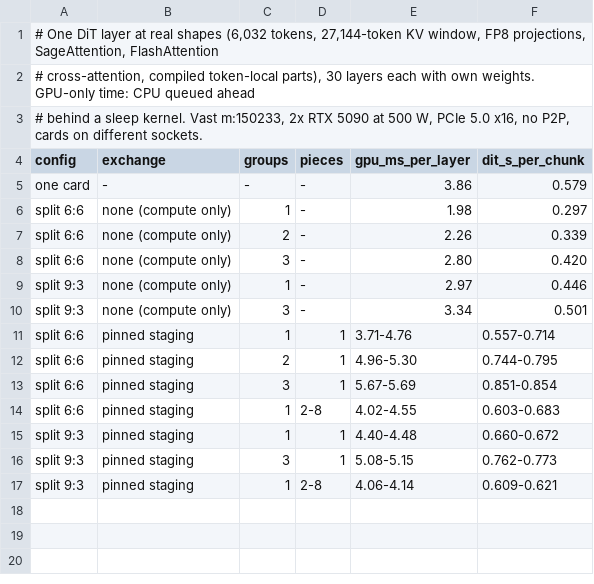
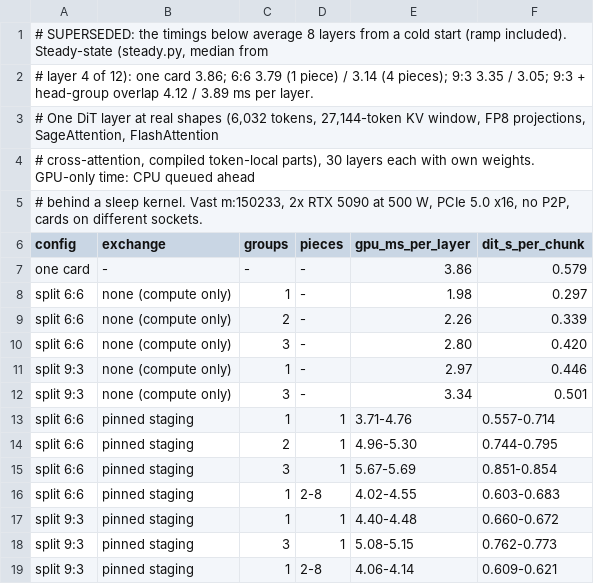
Before and after one commit to kaarelkaarelson/lingbot-world-v2-realtime, a TSV file: experiments/overlap_layer/results/vast_taiwan_2026-10-06.tsv, drawn as a sheet; the diff names each change by its address in the sheet, - before the commit and + after, or states it on an @@ line.

Commit message:
Mark the cold-start split timings as superseded

```diff
--- a/experiments/overlap_layer/results/vast_taiwan_2026-10-06.tsv
+++ b/experiments/overlap_layer/results/vast_taiwan_2026-10-06.tsv
+row 1: # SUPERSEDED: the timings below average 8 layers from a cold start (ramp included). Steady-state (steady.py, median from
+row 2: # layer 4 of 12): one card 3.86; 6:6 3.79 (1 piece) / 3.14 (4 pieces); 9:3 3.35 / 3.05; 9:3 + head-group overlap 4.12 / 3.89 ms per layer.
```
